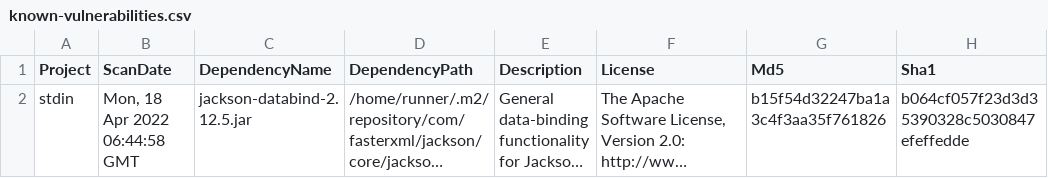
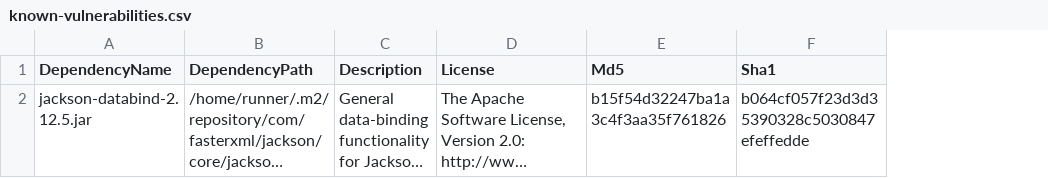
Before and after one commit to piotr-yuxuan/slava, a CSV file: doc/known-vulnerabilities.csv, drawn as a sheet; only a part is shown; long unchanged cells end in …; the diff names each change by its address in the sheet, - before the commit and + after, or states it on an @@ line.

Commit message:
Update known vulnerabilities

```diff
--- a/doc/known-vulnerabilities.csv
+++ b/doc/known-vulnerabilities.csv
-column A (Project), row 2: stdin
-column B (ScanDate), row 2: Mon, 18 Apr 2022 06:44:58 GMT
```
